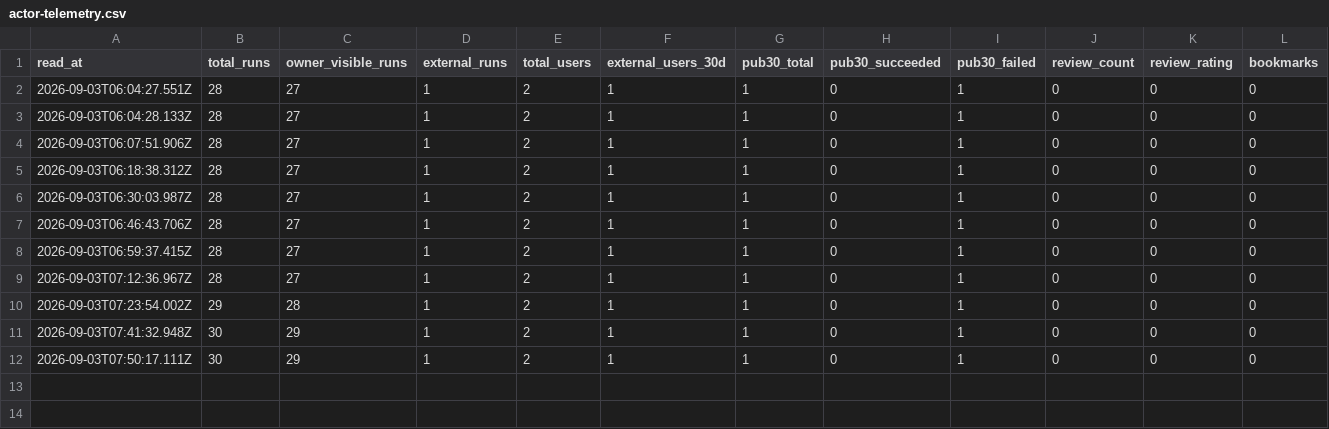
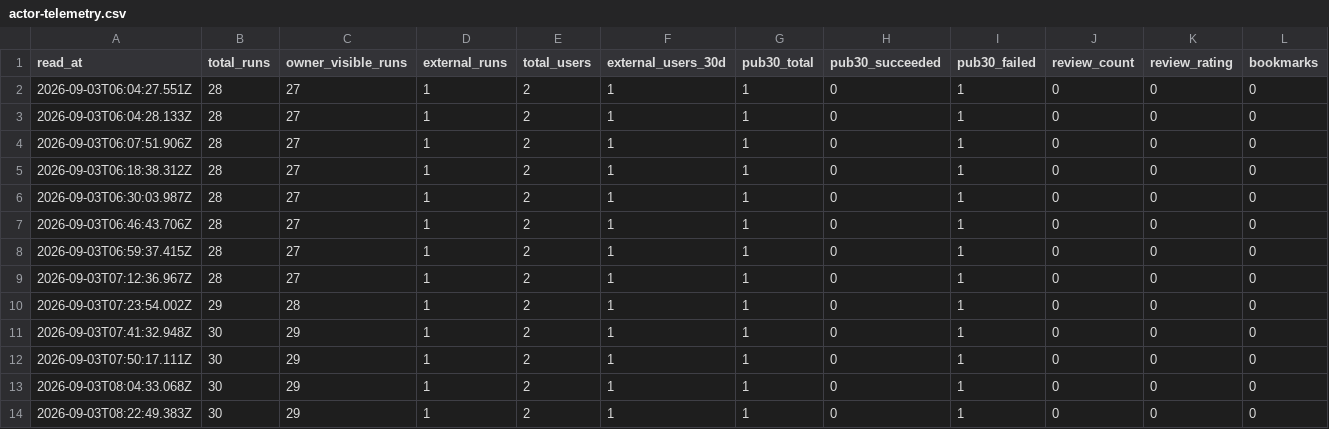
Before and after one commit to veresk06/open-ats-feed, a CSV file: data/actor-telemetry.csv, drawn as a sheet; the diff names each change by its address in the sheet, - before the commit and + after, or states it on an @@ line.

```diff
--- a/data/actor-telemetry.csv
+++ b/data/actor-telemetry.csv
+row 13: 2026-09-03T08:04:33.068Z | 30 | 29 | 1 | 2 | 1 | 1 | 0 | 1 | 0 | 0 | 0
+row 14: 2026-09-03T08:22:49.383Z | 30 | 29 | 1 | 2 | 1 | 1 | 0 | 1 | 0 | 0 | 0
```
Also changed, not shown: data/store-presence.csv, 3 other files.
